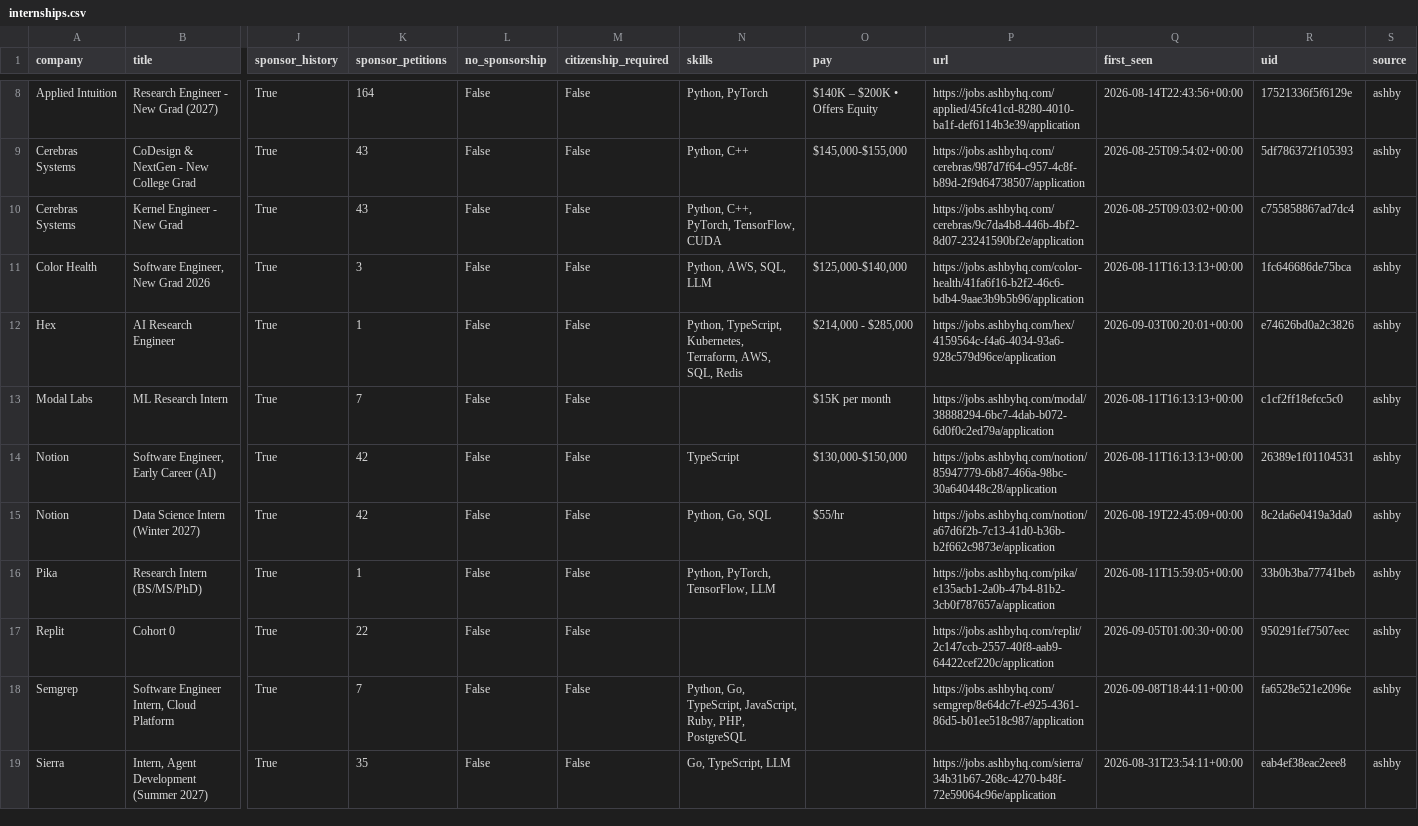
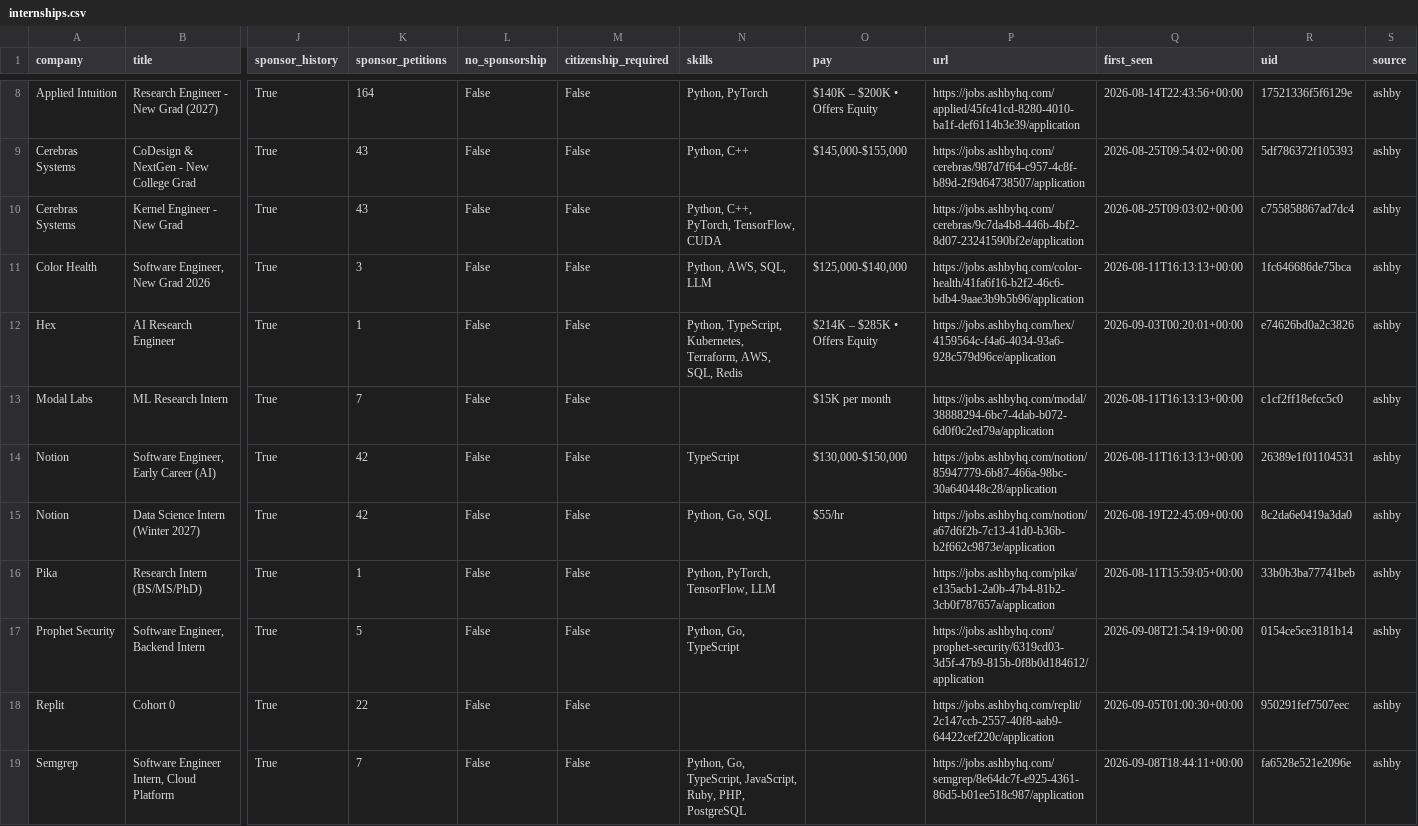
Before and after one commit to vamsiyanamadala/cyber-ai-internships, a CSV file: data/internships.csv, drawn as a sheet; only a part is shown, gaps mark what is left out; the shorter side is filled out with more unchanged rows; rows hold the shown columns only; the diff names each change by its address in the sheet, - before the commit and + after, or states it on an @@ line.

```diff
--- a/data/internships.csv
+++ b/data/internships.csv
-O12 (pay): $214,000 - $285,000
+O12 (pay): $214K – $285K • Offers Equity
+row 17: Prophet Security | Software Engineer, Backend Intern | True | 5 | False | False | Python, Go, TypeScript |  | https://jobs.ashbyhq.com/prophet-security/6319cd03-3d5f-47b9-815b-0f8b0d184612/application | 2026-09-08T21:54:19+00:00 | 0154ce5ce3181b14 | ashby
```
Also changed, not shown: 5 other files.
